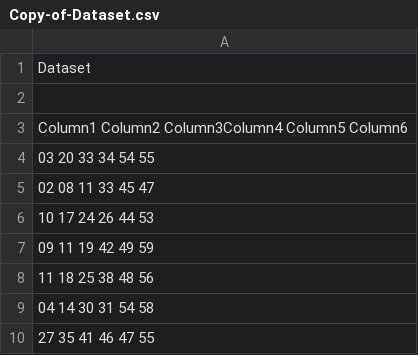
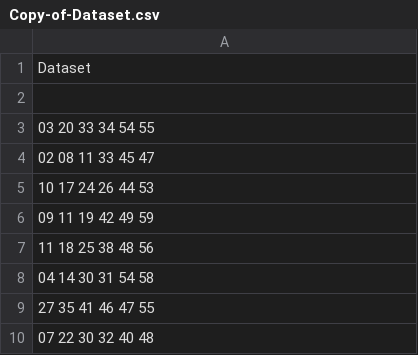
Before and after one commit to malkiavec/Mutation-optimizer, a CSV file: Copy-of-Dataset.csv, drawn as a sheet; only a part is shown; the shorter side is filled out with more unchanged rows.

Commit message:
Update Copy-of-Dataset.csv

```diff
--- a/Copy-of-Dataset.csv
+++ b/Copy-of-Dataset.csv
@@ -2,3 +2,2 @@
 ""
-"Column1 Column2 Column3Column4 Column5 Column6"
 "03 20 33 34 54 55"
```
